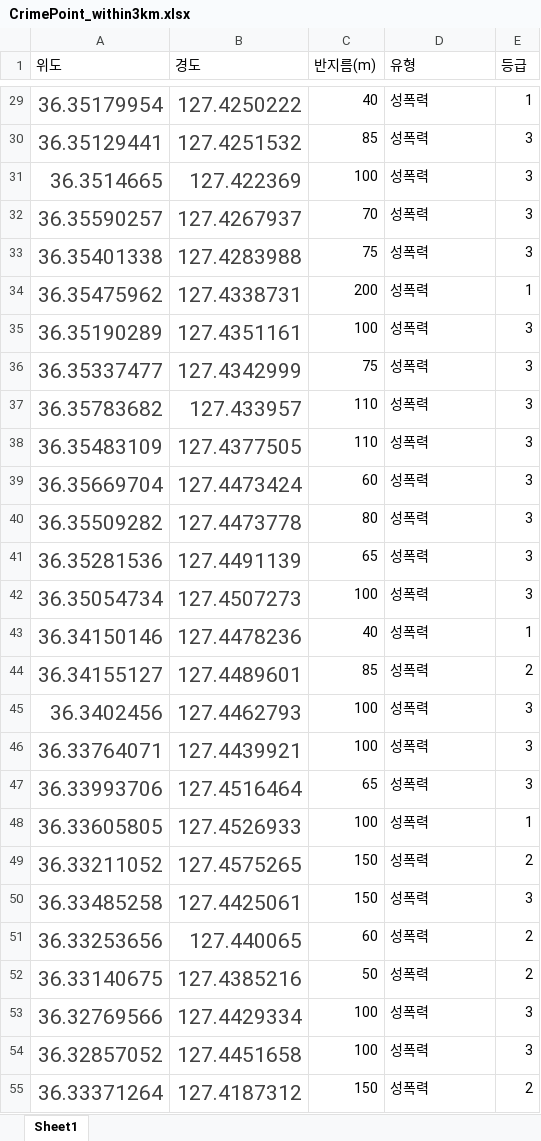
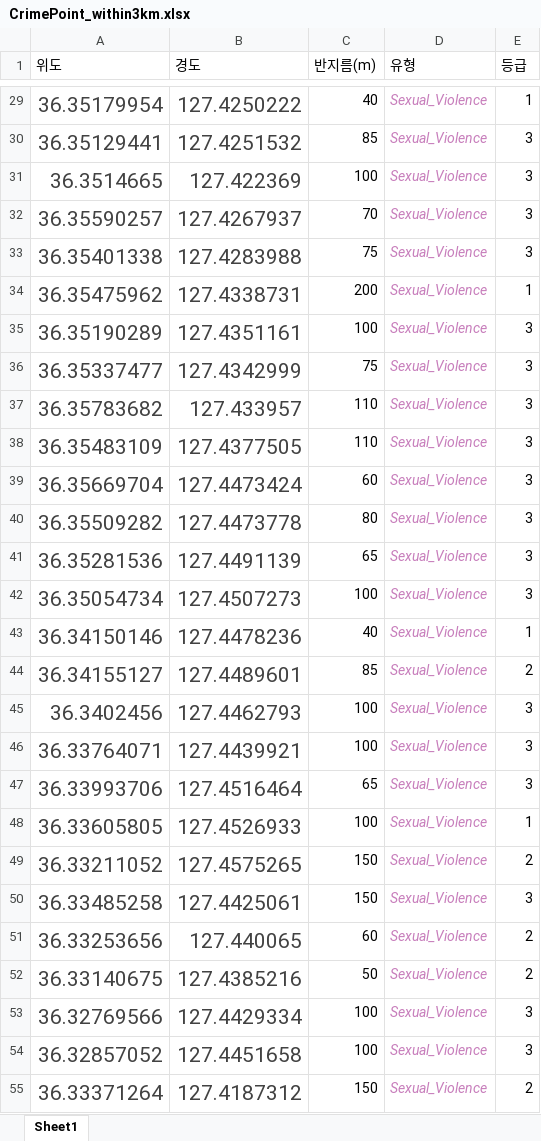
Before and after one commit to Hannam-CapStone-2024/DisabilityCrimeNavigator, an Excel workbook: Documents/CrimePoint_within3km.xlsx, sheet Sheet1, drawn as a sheet; only a part is shown, gaps mark what is left out; values as stored, in another font and other column widths than the file's, no borders; the diff covers the shown part only; the diff names each change by its address in the sheet, - before the commit and + after, or states it on an @@ line.

```diff
--- a/Documents/CrimePoint_within3km.xlsx (sheet Sheet1)
+++ b/Documents/CrimePoint_within3km.xlsx (sheet Sheet1)
@@ D29:D55 italic: off → on, text colour: black → #C77DBB @@
-D29:D55 (유형): 성폭력
+D29:D55 (유형): Sexual_Violence
```
Also changed, not shown: 55 edited cells and cell formats elsewhere in this sheet, 8 other files.
